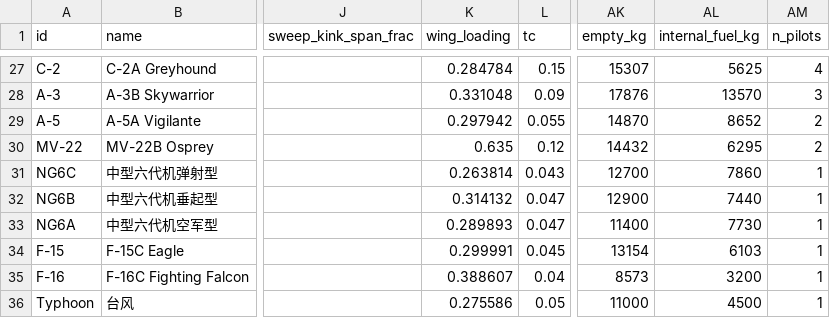
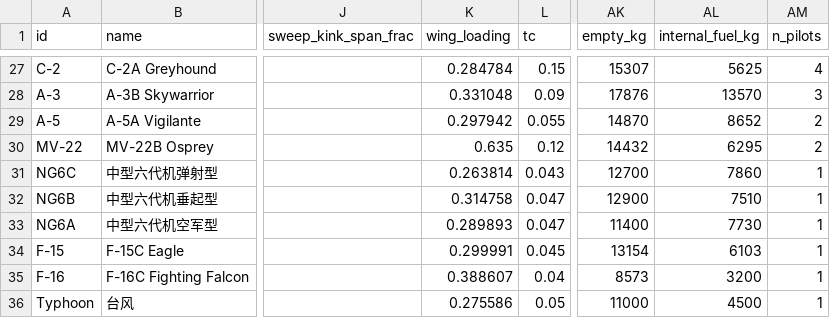
Before and after one commit to xtxsinan-lgtm/military_simulators, a CSV file: data/aircraft_database.csv, drawn as a sheet; only a part is shown, gaps mark what is left out; the diff names each change by its address in the sheet, - before the commit and + after, or states it on an @@ line.

```diff
--- a/data/aircraft_database.csv
+++ b/data/aircraft_database.csv
-K32 (wing_loading): 0.314132
+K32 (wing_loading): 0.314758
-AL32 (internal_fuel_kg): 7440
+AL32 (internal_fuel_kg): 7510
```
Also changed, not shown: 11 other files.
